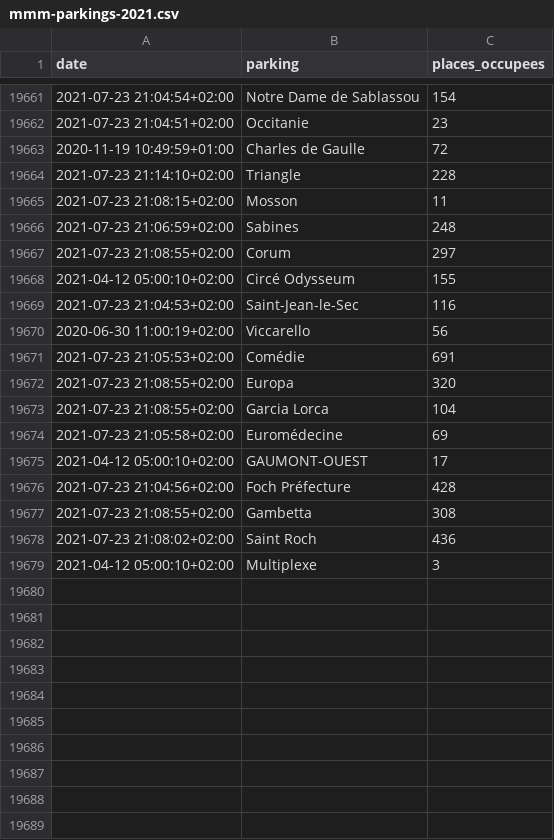
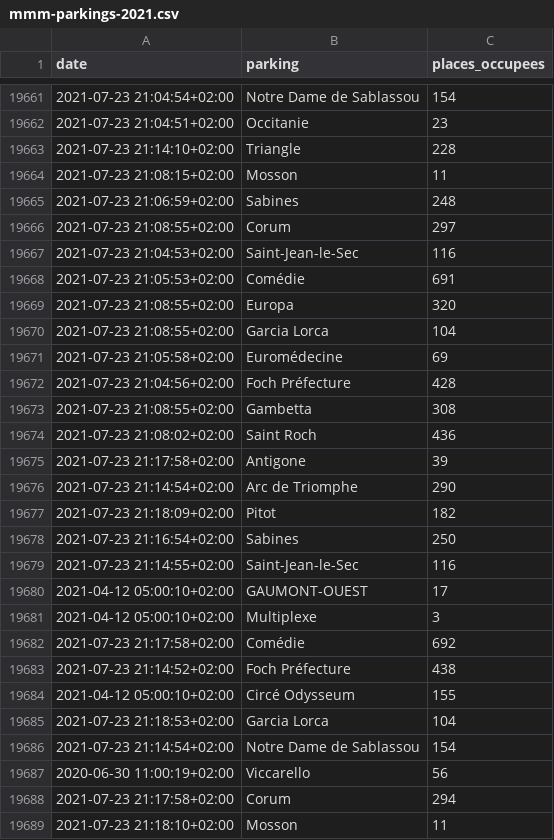
Before and after one commit to benaisc/demo-MMM-parkings, a CSV file: mmm-parkings-2021.csv, drawn as a sheet; only a part is shown, gaps mark what is left out; the diff covers the shown part only.

Commit message:
Flat: latest data (2021-07-23T19:22:50.941Z) {   "date": "2021-07-23T19:22:50.941Z",   "files": [     {       "name": "mmm-parkings-2021.csv",       "deltaBytes": 699,       "source": "https://www.herault-data.fr/explore/dataset/parkingtpsreel_modele0/download/?format=csv&timezone=Europe/Berlin&lang=fr&use_labels_for_header=true&csv_separator=%3B"     },     {       "name": "mmm-parkings-live.csv",       "deltaBytes": 0,       "source": "https://www.herault-data.fr/explore/dataset/parkingtpsreel_modele0/download/?format=csv&timezone=Europe/Berlin&lang=fr&use_labels_for_header=true&csv_separator=%3B"     }   ] }

```diff
--- a/mmm-parkings-2021.csv
+++ b/mmm-parkings-2021.csv
@@ -19662,3 +19662,2 @@ date,parking,places_occupees
 2021-07-23 21:04:51+02:00,Occitanie,23
-2020-11-19 10:49:59+01:00,Charles de Gaulle,72
 2021-07-23 21:14:10+02:00,Triangle,228
@@ -19667,5 +19666,3 @@ date,parking,places_occupees
 2021-07-23 21:08:55+02:00,Corum,297
-2021-04-12 05:00:10+02:00,Circé Odysseum,155
 2021-07-23 21:04:53+02:00,Saint-Jean-le-Sec,116
-2020-06-30 11:00:19+02:00,Viccarello,56
 2021-07-23 21:05:53+02:00,Comédie,691
@@ -19674,3 +19671,2 @@ date,parking,places_occupees
 2021-07-23 21:05:58+02:00,Euromédecine,69
-2021-04-12 05:00:10+02:00,GAUMONT-OUEST,17
 2021-07-23 21:04:56+02:00,Foch Préfecture,428
@@ -19678,2 +19674,16 @@ date,parking,places_occupees
 2021-07-23 21:08:02+02:00,Saint Roch,436
+2021-07-23 21:17:58+02:00,Antigone,39
+2021-07-23 21:14:54+02:00,Arc de Triomphe,290
+2021-07-23 21:18:09+02:00,Pitot,182
+2021-07-23 21:16:54+02:00,Sabines,250
+2021-07-23 21:14:55+02:00,Saint-Jean-le-Sec,116
+2021-04-12 05:00:10+02:00,GAUMONT-OUEST,17
 2021-04-12 05:00:10+02:00,Multiplexe,3
+2021-07-23 21:17:58+02:00,Comédie,692
+2021-07-23 21:14:52+02:00,Foch Préfecture,438
+2021-04-12 05:00:10+02:00,Circé Odysseum,155
+2021-07-23 21:18:53+02:00,Garcia Lorca,104
+2021-07-23 21:14:54+02:00,Notre Dame de Sablassou,154
+2020-06-30 11:00:19+02:00,Viccarello,56
+2021-07-23 21:17:58+02:00,Corum,294
+2021-07-23 21:18:10+02:00,Mosson,11
```
Also changed, not shown: 6 added rows elsewhere in this file, mmm-parkings-live.csv.
